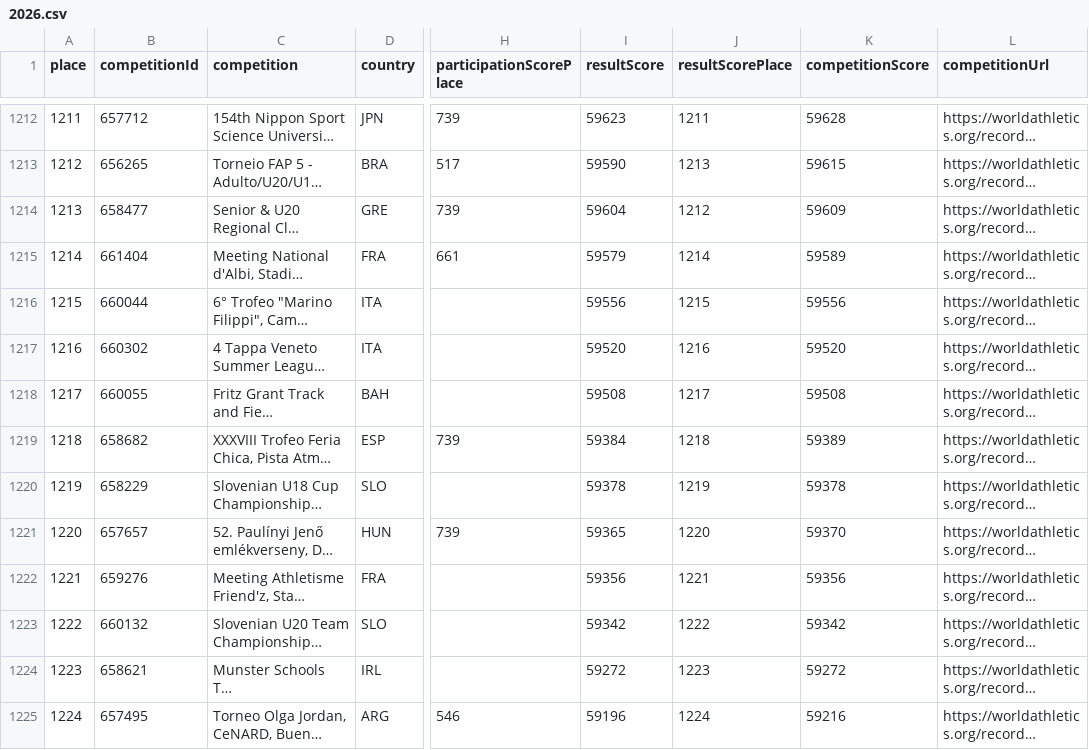
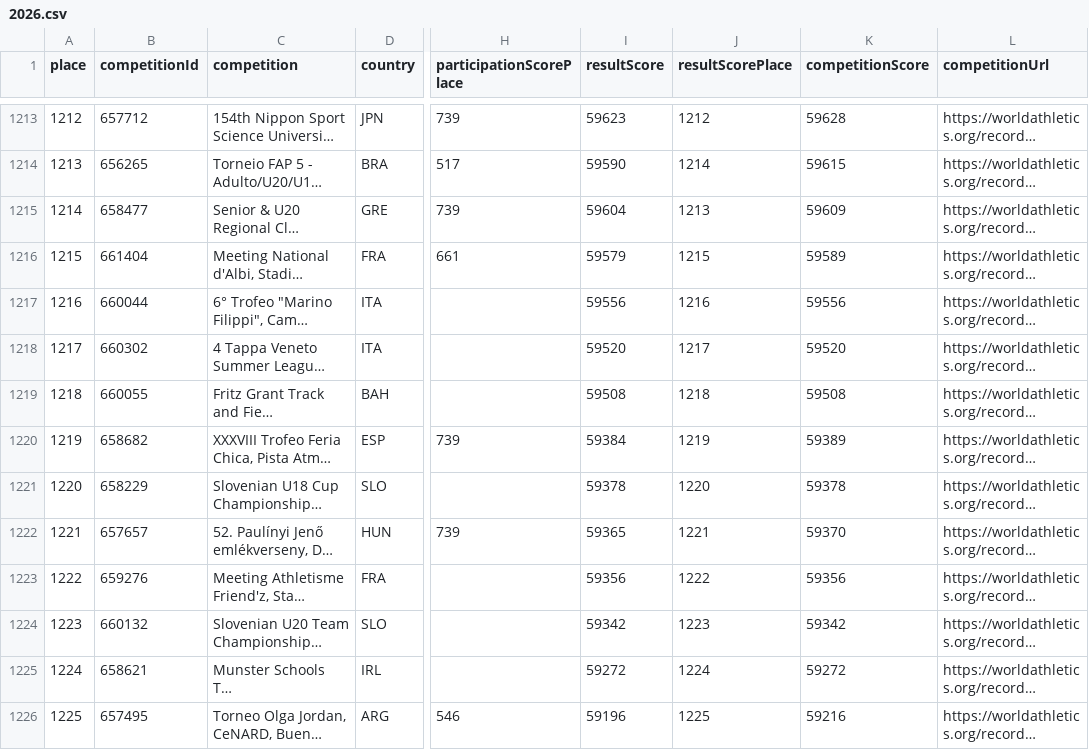
Before and after one commit to nimarion/worldathletics-competition-performance-ranking, a CSV file: data/2026.csv, drawn as a sheet; only a part is shown, gaps mark what is left out; long unchanged cells end in …; addresses are those after the commit; the diff covers the shown part only; the diff names each change by its address in the sheet, - before the commit and + after, or states it on an @@ line.

```diff
--- a/data/2026.csv
+++ b/data/2026.csv
@@ column A (place) renumbered from row 1189 down @@
-J1213 (resultScorePlace): 1211
+J1213 (resultScorePlace): 1212
-J1214 (resultScorePlace): 1213
+J1214 (resultScorePlace): 1214
-J1215 (resultScorePlace): 1212
+J1215 (resultScorePlace): 1213
-J1216 (resultScorePlace): 1214
+J1216 (resultScorePlace): 1215
-J1217 (resultScorePlace): 1215
+J1217 (resultScorePlace): 1216
-J1218 (resultScorePlace): 1216
+J1218 (resultScorePlace): 1217
-J1219 (resultScorePlace): 1217
+J1219 (resultScorePlace): 1218
-J1220 (resultScorePlace): 1218
+J1220 (resultScorePlace): 1219
-J1221 (resultScorePlace): 1219
+J1221 (resultScorePlace): 1220
-J1222 (resultScorePlace): 1220
+J1222 (resultScorePlace): 1221
-J1223 (resultScorePlace): 1221
+J1223 (resultScorePlace): 1222
-J1224 (resultScorePlace): 1222
+J1224 (resultScorePlace): 1223
-J1225 (resultScorePlace): 1223
+J1225 (resultScorePlace): 1224
-J1226 (resultScorePlace): 1224
+J1226 (resultScorePlace): 1225
```
Also changed, not shown: 1 added row and 79 edited cells elsewhere in this file.
